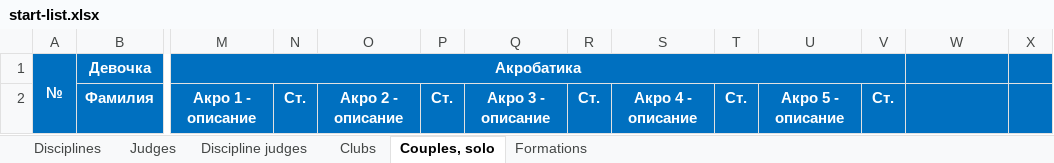
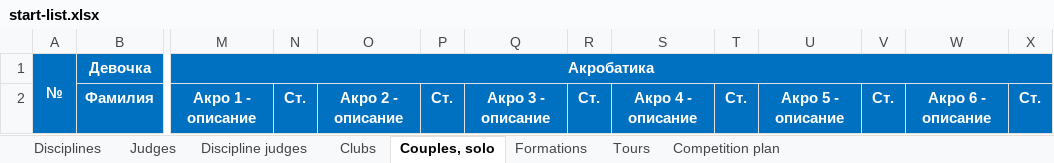
Before and after one commit to a-kazakov/rockjudge, an Excel workbook: tools/start-list.xlsx, sheet Couples, solo, drawn as a sheet; only a part is shown, gaps mark what is left out; values as stored, in another font and other column widths than the file's, no borders; the diff names each change by its address in the sheet, - before the commit and + after, or states it on an @@ line.

```diff
--- a/tools/start-list.xlsx (sheet Couples, solo)
+++ b/tools/start-list.xlsx (sheet Couples, solo)
+sheet tab: Tours
+sheet tab: Competition plan
-M1:V1 merged
+M1:X1 merged
-W2: (empty)
+W2: Акро 6 - описание
-X2: (empty)
+X2: Ст.
```
Also changed, not shown: sheet Judges, sheet Formations, sheet Discipline judges, hidden cells, 9 other files.
